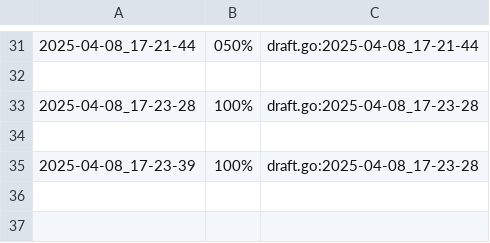
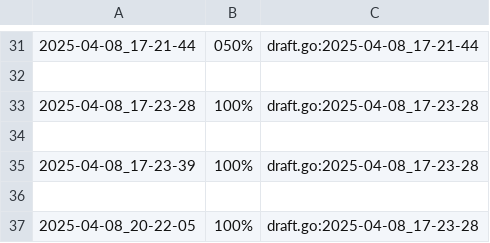
Before and after one commit to Aaron-GMM/EstruturaDeDados, a CSV file: ed/.tko/track/casais/track.csv, drawn as a sheet; only a part is shown, gaps mark what is left out.

```diff
--- a/ed/.tko/track/casais/track.csv
+++ b/ed/.tko/track/casais/track.csv
@@ -35 +35,3 @@
 2025-04-08_17-23-39,100%,draft.go:2025-04-08_17-23-28
+
+2025-04-08_20-22-05,100%,draft.go:2025-04-08_17-23-28
```
Also changed, not shown: ed/.tko/history.csv, ed/.tko/track/fuga/track.csv, 23 other files.
